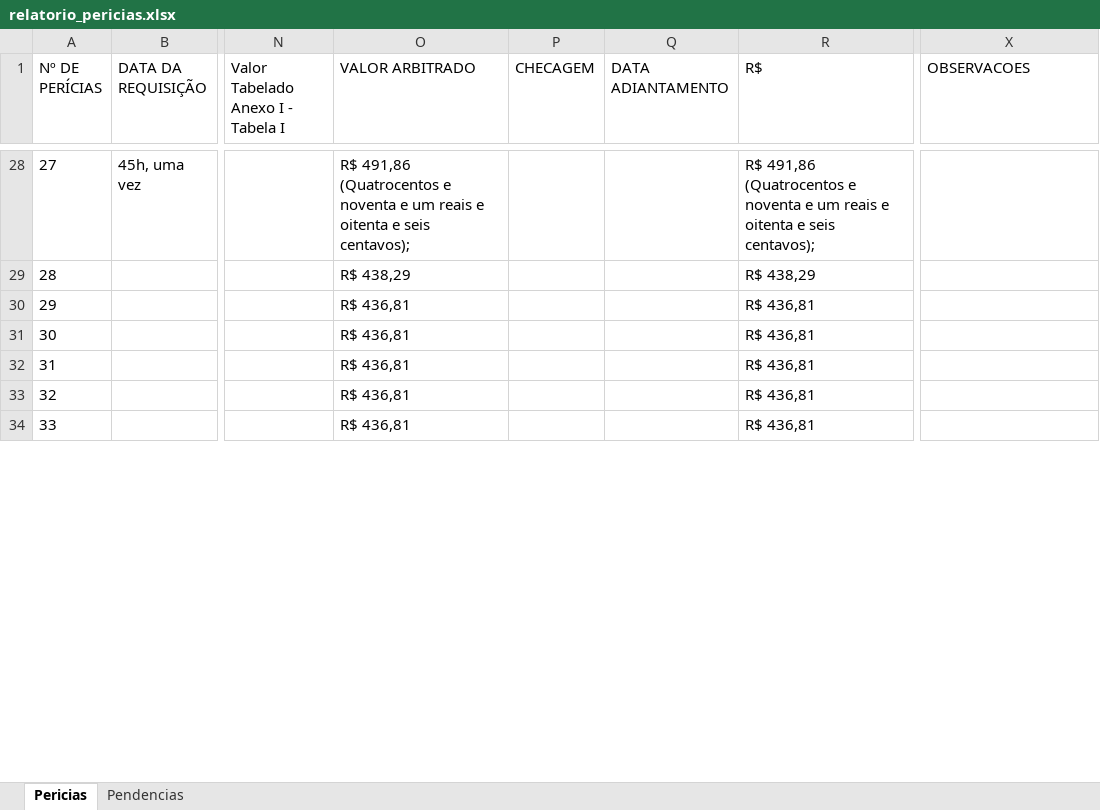
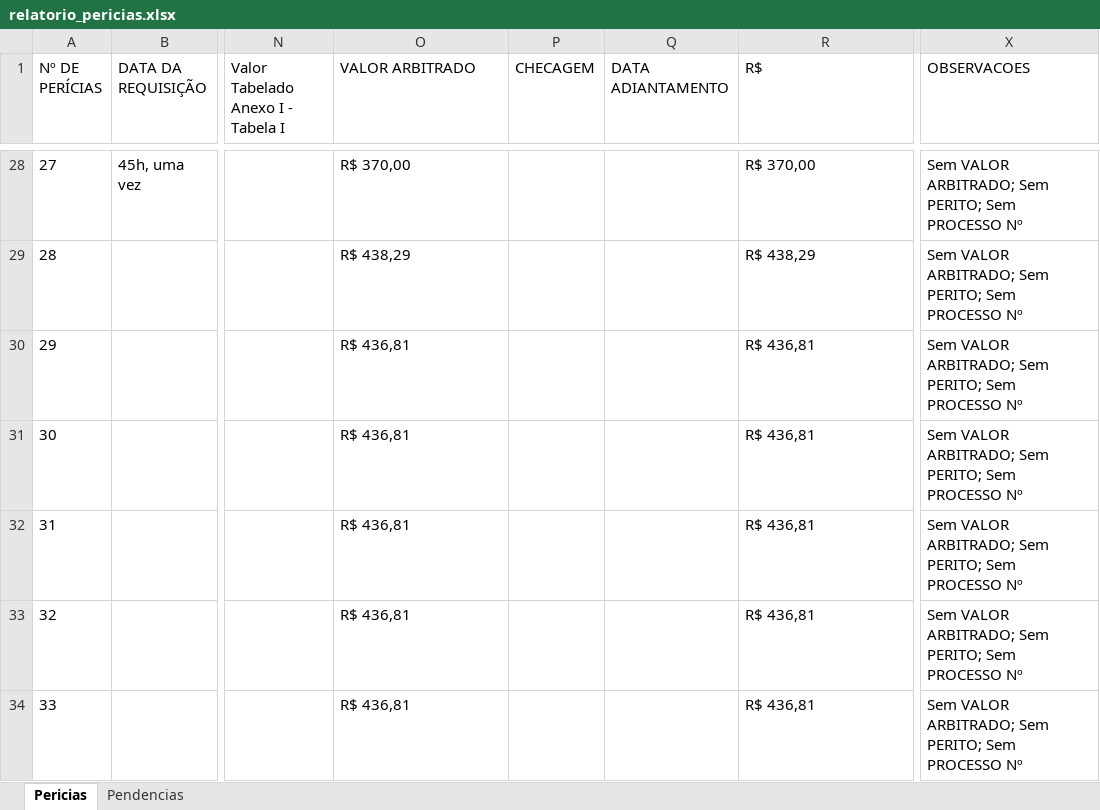
Before and after one commit to sindlinger/sei-dashboard, an Excel workbook: relatorio_pericias.xlsx, sheet Pericias, drawn as a sheet; only a part is shown, gaps mark what is left out; values as stored, in another font and other column widths than the file's, no borders; the diff covers the shown part only; the diff names each change by its address in the sheet, - before the commit and + after, or states it on an @@ line.

Commit message:
feat: consolidate data per SEI process

```diff
--- a/relatorio_pericias.xlsx (sheet Pericias)
+++ b/relatorio_pericias.xlsx (sheet Pericias)
-O28 (VALOR ARBITRADO): R$ 491,86 (Quatrocentos e noventa e um reais e oitenta e seis centavos);
+O28 (VALOR ARBITRADO): R$ 370,00
-R28 (R$): R$ 491,86 (Quatrocentos e noventa e um reais e oitenta e seis centavos);
+R28 (R$): R$ 370,00
-X28:X34 (OBSERVACOES): (empty)
+X28:X34 (OBSERVACOES): Sem VALOR ARBITRADO; Sem PERITO; Sem PROCESSO Nº
```
Also changed, not shown: 229 edited cells elsewhere in this sheet, sheet Pendencias, 1 other file.
